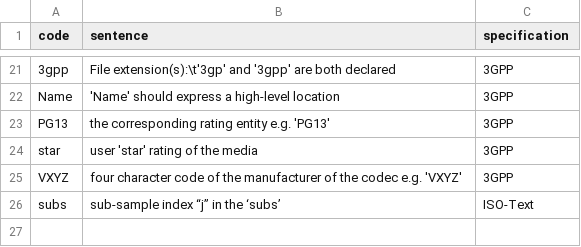
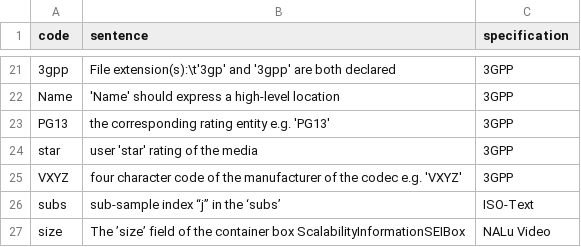
Before and after one commit to mp4ra/mp4ra.github.io, a CSV file: CSV/textualcontent.csv, drawn as a sheet; only a part is shown, gaps mark what is left out.

```diff
--- a/CSV/textualcontent.csv
+++ b/CSV/textualcontent.csv
@@ -26 +26,2 @@ VXYZ,four character code of the manufacturer of the codec e.g. 'VXYZ',3GPP
 subs,sub-sample index “j” in the ‘subs’,ISO-Text
+size,The ’size’ field of the container box ScalabilityInformationSEIBox,NALu Video
```
Also changed, not shown: CSV/brands.csv, CSV/unlisted.csv.
